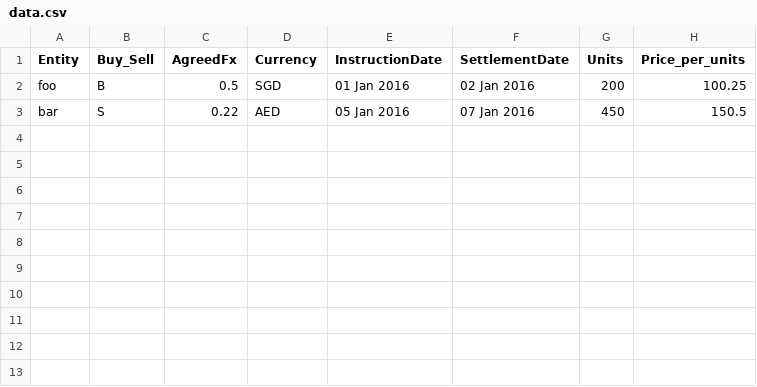
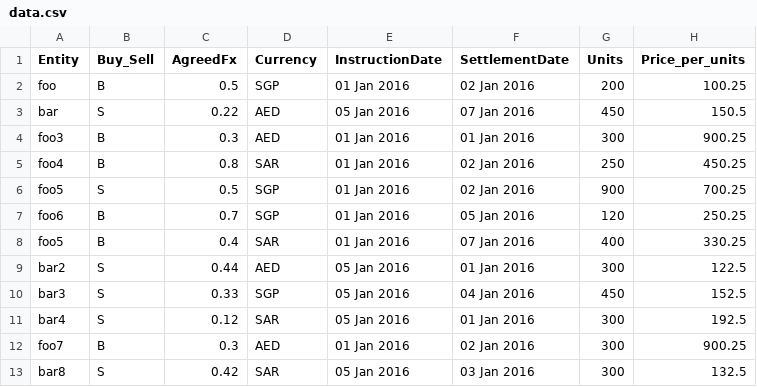
Before and after one commit to santoshnadar/tech_test, a CSV file: src/main/resources/data.csv, drawn as a sheet; the diff names each change by its address in the sheet, - before the commit and + after, or states it on an @@ line.

Commit message:
Test module for data.csv

```diff
--- a/src/main/resources/data.csv
+++ b/src/main/resources/data.csv
-D2 (Currency): SGD
+D2 (Currency): SGP
+row 4: foo3 | B | 0.3 | AED | 01 Jan 2016 | 01 Jan 2016 | 300 | 900.25
+row 5: foo4 | B | 0.8 | SAR | 01 Jan 2016 | 02 Jan 2016 | 250 | 450.25
+row 6: foo5 | S | 0.5 | SGP | 01 Jan 2016 | 02 Jan 2016 | 900 | 700.25
+row 7: foo6 | B | 0.7 | SGP | 01 Jan 2016 | 05 Jan 2016 | 120 | 250.25
+row 8: foo5 | B | 0.4 | SAR | 01 Jan 2016 | 07 Jan 2016 | 400 | 330.25
+row 9: bar2 | S | 0.44 | AED | 05 Jan 2016 | 01 Jan 2016 | 300 | 122.5
+row 10: bar3 | S | 0.33 | SGP | 05 Jan 2016 | 04 Jan 2016 | 450 | 152.5
+row 11: bar4 | S | 0.12 | SAR | 05 Jan 2016 | 01 Jan 2016 | 300 | 192.5
+row 12: foo7 | B | 0.3 | AED | 01 Jan 2016 | 02 Jan 2016 | 300 | 900.25
+row 13: bar8 | S | 0.42 | SAR | 05 Jan 2016 | 03 Jan 2016 | 300 | 132.5
```
Also changed, not shown: 9 other files.
